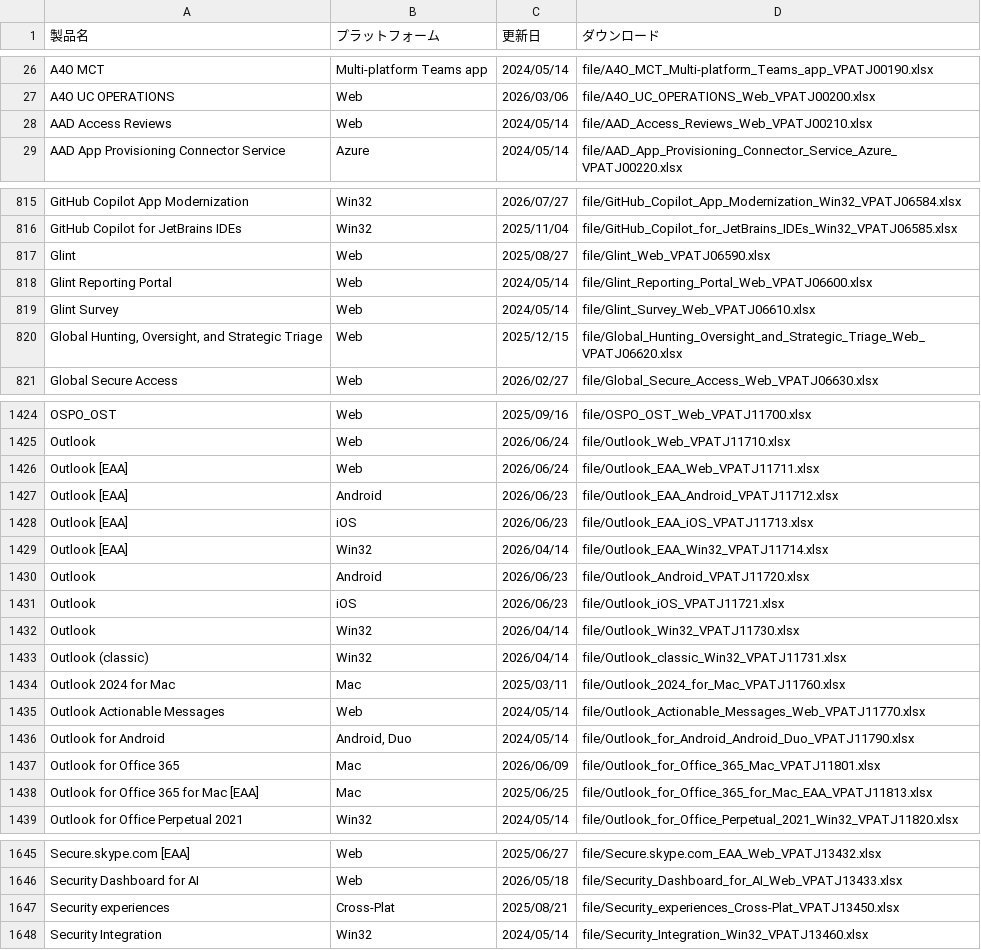
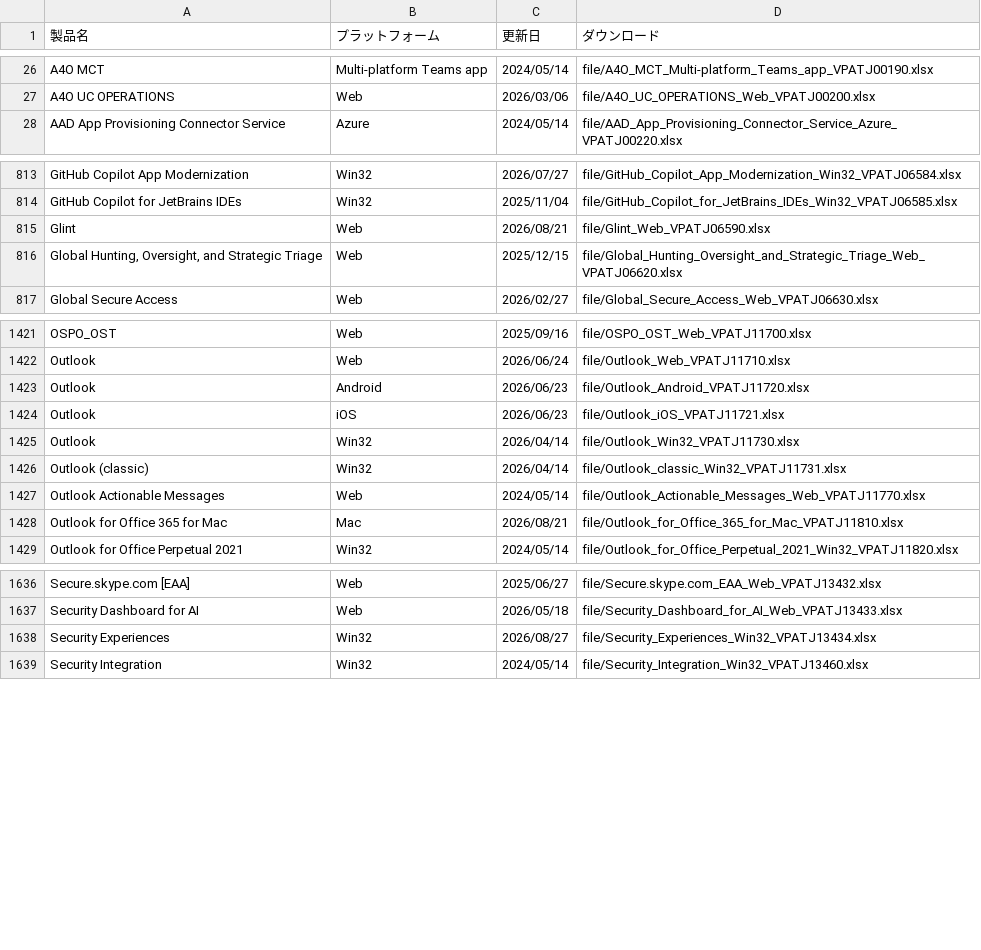
Before and after one commit to jpable/vpatj, a CSV file: products.csv, drawn as a sheet; only a part is shown, gaps mark what is left out; the diff covers the shown part only.

```diff
--- a/products.csv
+++ b/products.csv
@@ -27,3 +27,2 @@ A4O MCT,Multi-platform Teams app,2024/05/14,"file/A4O_MCT_Multi-platform_Teams_a
 A4O UC OPERATIONS,Web,2026/03/06,"file/A4O_UC_OPERATIONS_Web_VPATJ00200.xlsx"
-AAD Access Reviews,Web,2024/05/14,"file/AAD_Access_Reviews_Web_VPATJ00210.xlsx"
 AAD App Provisioning Connector Service,Azure,2024/05/14,"file/AAD_App_Provisioning_Connector_Service_Azure_VPATJ00220.xlsx"
@@ -816,5 +814,3 @@ GitHub Copilot App Modernization,Win32,2026/07/27,"file/GitHub_Copilot_App_Moder
 GitHub Copilot for JetBrains IDEs,Win32,2025/11/04,"file/GitHub_Copilot_for_JetBrains_IDEs_Win32_VPATJ06585.xlsx"
-Glint,Web,2025/08/27,"file/Glint_Web_VPATJ06590.xlsx"
-Glint Reporting Portal,Web,2024/05/14,"file/Glint_Reporting_Portal_Web_VPATJ06600.xlsx"
-Glint Survey,Web,2024/05/14,"file/Glint_Survey_Web_VPATJ06610.xlsx"
+Glint,Web,2026/08/21,"file/Glint_Web_VPATJ06590.xlsx"
 "Global Hunting, Oversight, and Strategic Triage",Web,2025/12/15,"file/Global_Hunting_Oversight_and_Strategic_Triage_Web_VPATJ06620.xlsx"
@@ -1425,6 +1422,2 @@ OSPO_OST,Web,2025/09/16,"file/OSPO_OST_Web_VPATJ11700.xlsx"
 Outlook,Web,2026/06/24,"file/Outlook_Web_VPATJ11710.xlsx"
-Outlook [EAA],Web,2026/06/24,"file/Outlook_EAA_Web_VPATJ11711.xlsx"
-Outlook [EAA],Android,2026/06/23,"file/Outlook_EAA_Android_VPATJ11712.xlsx"
-Outlook [EAA],iOS,2026/06/23,"file/Outlook_EAA_iOS_VPATJ11713.xlsx"
-Outlook [EAA],Win32,2026/04/14,"file/Outlook_EAA_Win32_VPATJ11714.xlsx"
 Outlook,Android,2026/06/23,"file/Outlook_Android_VPATJ11720.xlsx"
@@ -1433,7 +1426,4 @@ Outlook,Win32,2026/04/14,"file/Outlook_Win32_VPATJ11730.xlsx"
 Outlook (classic),Win32,2026/04/14,"file/Outlook_classic_Win32_VPATJ11731.xlsx"
-Outlook 2024 for Mac,Mac,2025/03/11,"file/Outlook_2024_for_Mac_VPATJ11760.xlsx"
 Outlook Actionable Messages,Web,2024/05/14,"file/Outlook_Actionable_Messages_Web_VPATJ11770.xlsx"
-Outlook for Android,"Android, Duo",2024/05/14,"file/Outlook_for_Android_Android_Duo_VPATJ11790.xlsx"
-Outlook for Office 365,Mac,2026/06/09,"file/Outlook_for_Office_365_Mac_VPATJ11801.xlsx"
-Outlook for Office 365 for Mac [EAA],Mac,2025/06/25,"file/Outlook_for_Office_365_for_Mac_EAA_VPATJ11813.xlsx"
+Outlook for Office 365 for Mac,Mac,2026/08/21,"file/Outlook_for_Office_365_for_Mac_VPATJ11810.xlsx"
 Outlook for Office Perpetual 2021,Win32,2024/05/14,"file/Outlook_for_Office_Perpetual_2021_Win32_VPATJ11820.xlsx"
@@ -1646,3 +1637,3 @@ Secure.skype.com [EAA],Web,2025/06/27,"file/Secure.skype.com_EAA_Web_VPATJ13432.
 Security Dashboard for AI,Web,2026/05/18,"file/Security_Dashboard_for_AI_Web_VPATJ13433.xlsx"
-Security experiences,Cross-Plat,2025/08/21,"file/Security_experiences_Cross-Plat_VPATJ13450.xlsx"
+Security Experiences,Win32,2026/08/27,"file/Security_Experiences_Win32_VPATJ13434.xlsx"
 Security Integration,Win32,2024/05/14,"file/Security_Integration_Win32_VPATJ13460.xlsx"
```
Also changed, not shown: 8 added rows, 8 removed rows and 42 edited cells elsewhere in this file, 53 other files.
